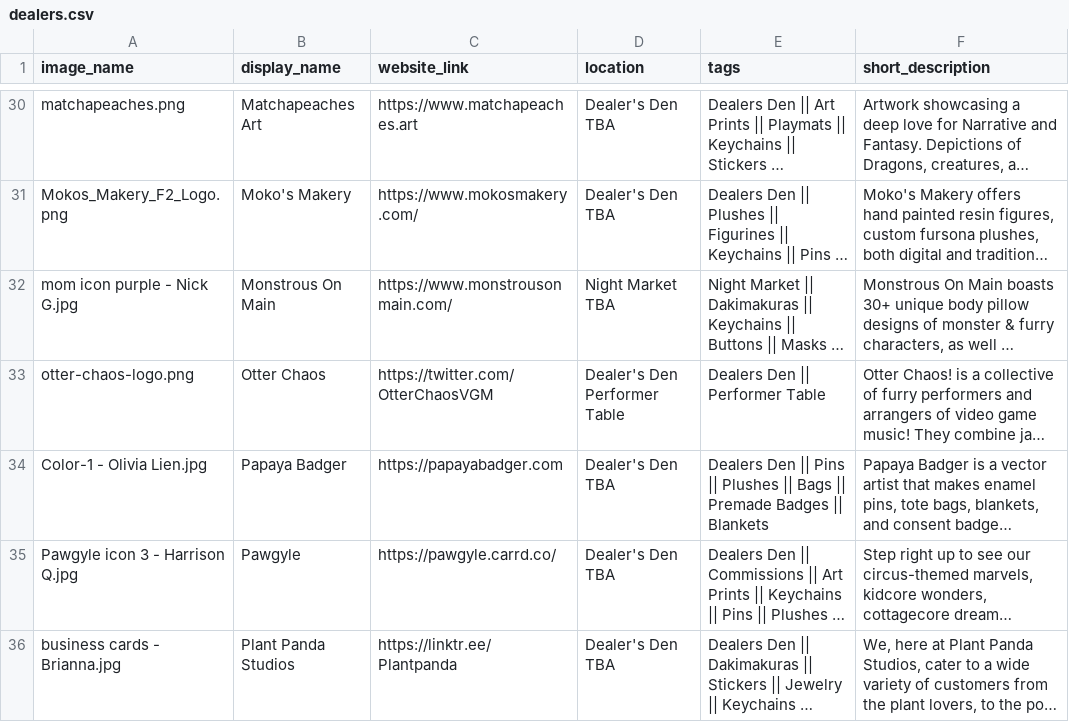
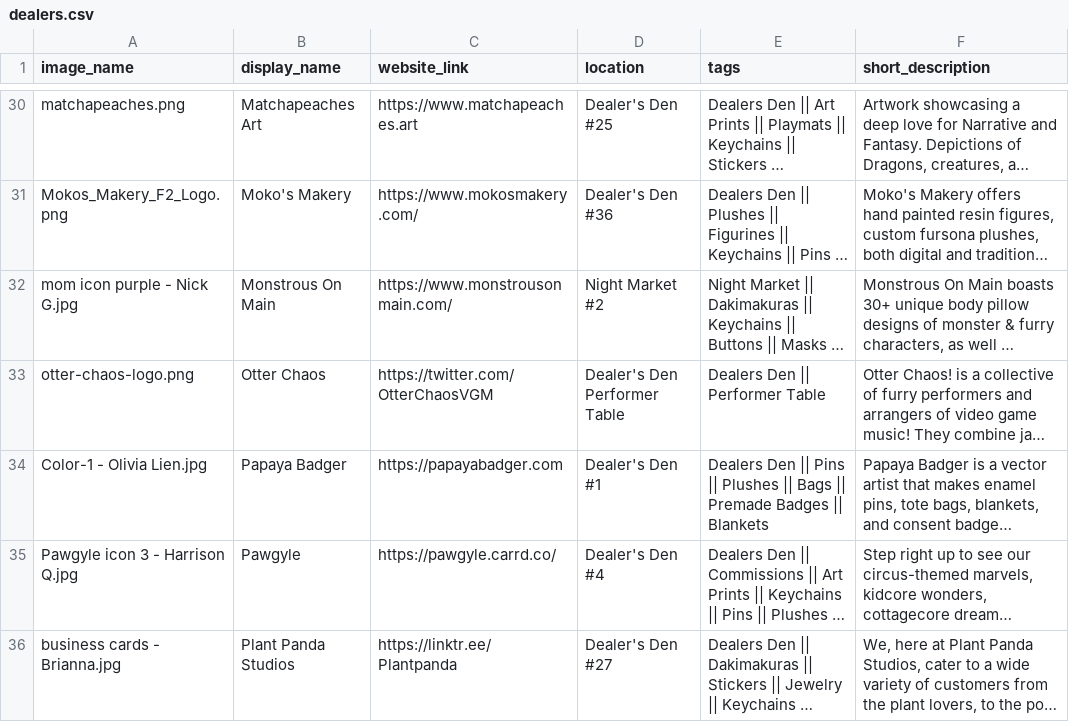
Before and after one commit to FurSquared/dealer-listing-page, a CSV file: data/dealers.csv, drawn as a sheet; only a part is shown, gaps mark what is left out; long unchanged cells end in …; the diff covers the shown part only; the diff names each change by its address in the sheet, - before the commit and + after, or states it on an @@ line.

Commit message:
Adding status, and updating dealers.csv to copy the google sheet as a backup

```diff
--- a/data/dealers.csv
+++ b/data/dealers.csv
-D30 (location): Dealer's Den TBA
+D30 (location): Dealer's Den #25
-D31 (location): Dealer's Den TBA
+D31 (location): Dealer's Den #36
-D32 (location): Night Market TBA
+D32 (location): Night Market #2
-D34 (location): Dealer's Den TBA
+D34 (location): Dealer's Den #1
-D35 (location): Dealer's Den TBA
+D35 (location): Dealer's Den #4
-D36 (location): Dealer's Den TBA
+D36 (location): Dealer's Den #27
```
Also changed, not shown: 2 added rows, 1 removed row and 44 edited cells elsewhere in this file, 9 other files.
